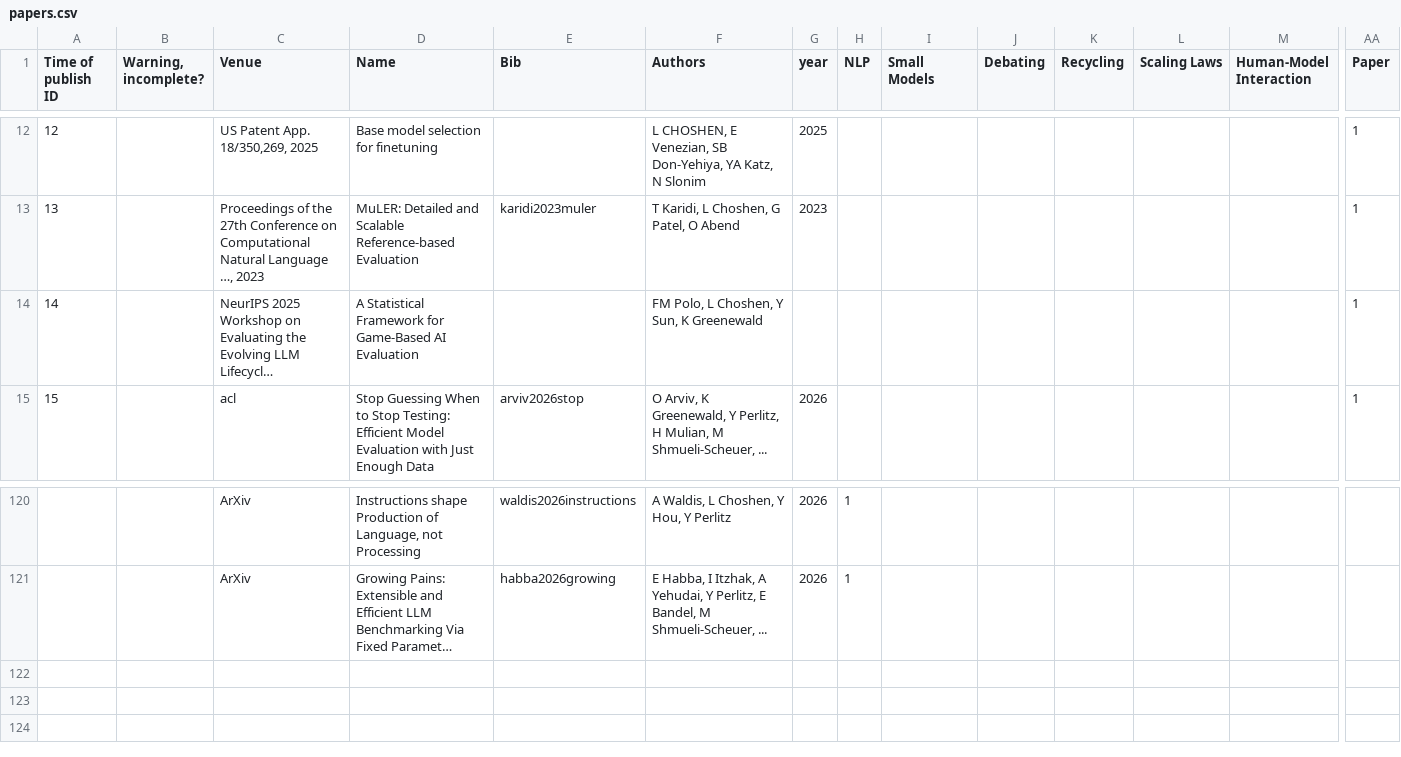
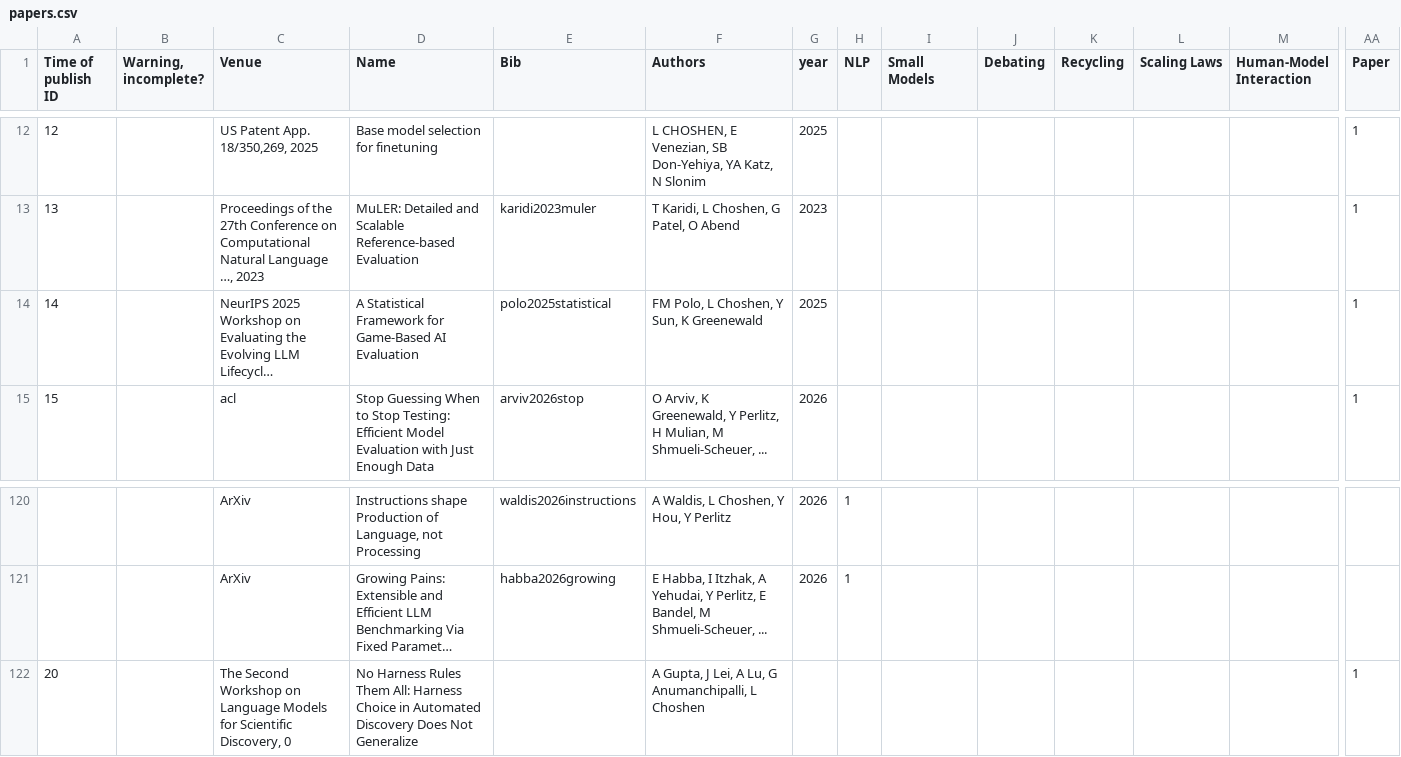
Before and after one commit to borgr/publications, a CSV file: papers.csv, drawn as a sheet; only a part is shown, gaps mark what is left out; long unchanged cells end in …; rows hold the shown columns only; the diff names each change by its address in the sheet, - before the commit and + after, or states it on an @@ line.

```diff
--- a/papers.csv
+++ b/papers.csv
-E14 (Bib): (empty)
+E14 (Bib): polo2025statistical
-G14 (year): (empty)
+G14 (year): 2025
+row 122: 20 |  | The Second Workshop on Language Models for Scientific Discovery, 0 | No Harness Rules Them All: Harness Choice in Automated Discovery Does Not Generalize |  | A Gupta, J Lei, A Lu, G Anumanchipalli, L Choshen |  |  |  |  |  |  |  | 1
```
Also changed, not shown: citations.csv, 6 other files.
